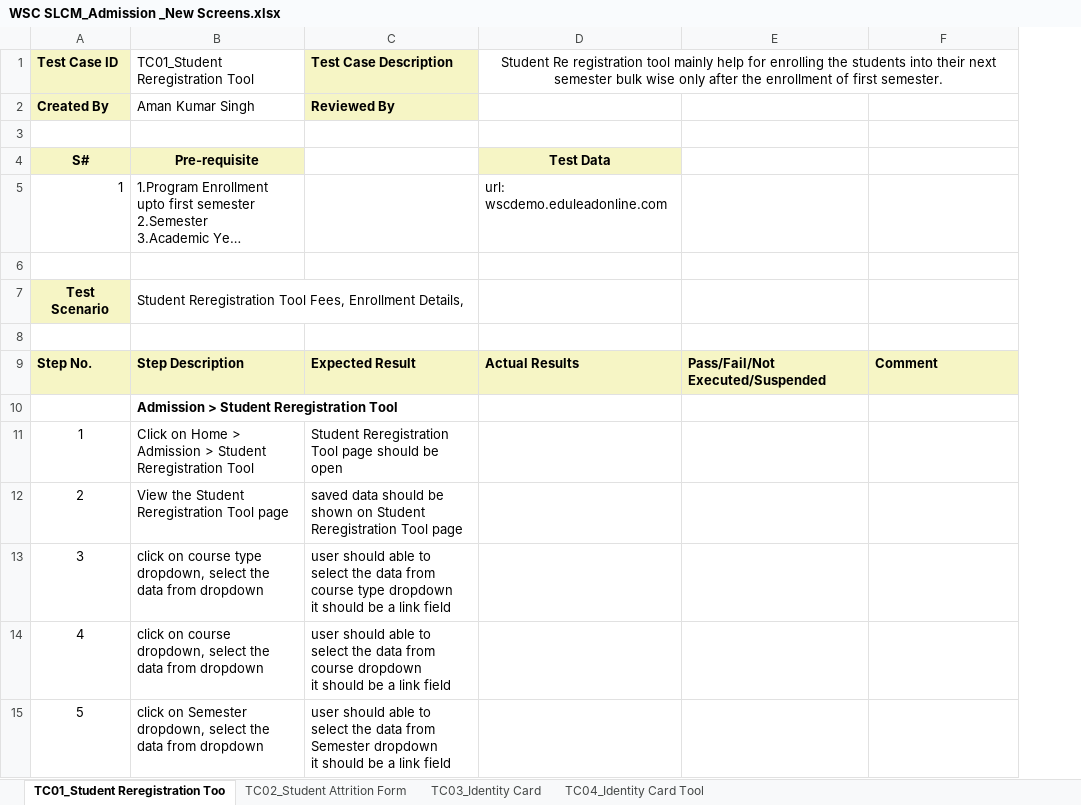
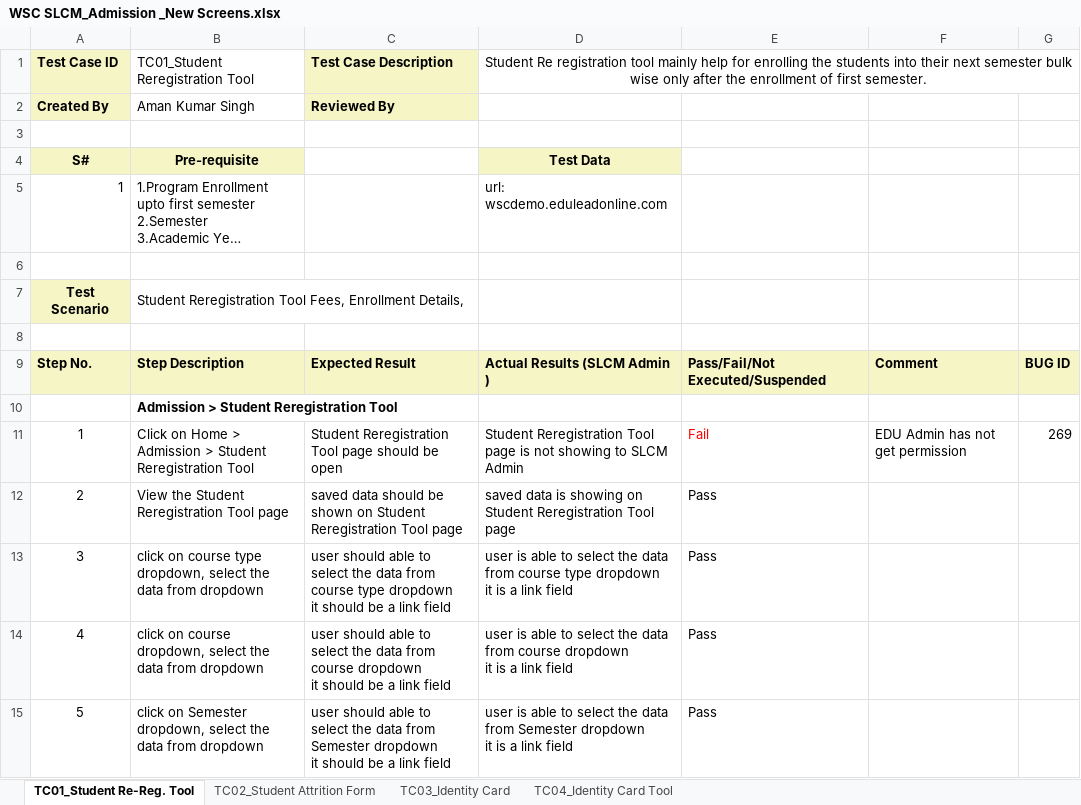
Before and after one commit to subhodeepGit/SOUL-Documents, an Excel workbook: WSC/Test Cases/SLCM/Priority1/WSC SLCM_Admission _New Screens.xlsx, sheet TC01_Student Re-Reg. Tool, drawn as a sheet; only a part is shown; long unchanged cells end in …; values as stored, in another font and other column widths than the file's, no borders; removed rows and columns are numbered as before the commit, all else as after; ↵ is a line break in a cell; the diff covers the shown part only; the diff names each change by its address in the sheet, - before the commit and + after, or states it on an @@ line.

```diff
--- a/WSC/Test Cases/SLCM/Priority1/WSC SLCM_Admission _New Screens.xlsx (sheet TC01_Student Re-Reg. Tool)
+++ b/WSC/Test Cases/SLCM/Priority1/WSC SLCM_Admission _New Screens.xlsx (sheet TC01_Student Re-Reg. Tool)
-sheet tab: TC01_Student Reregistration Too
+sheet tab: TC01_Student Re-Reg. Tool
-column E, row 9: Pass/Fail/Not Executed/Suspended
+column E, rows 9-15: Pass/Fail/Not Executed/Suspended |  | Fail | Pass | Pass | Pass | Pass
+column G, rows 9-11: BUG ID |  | 269
-D9: Actual Results
+D9: Actual Results (SLCM Admin )
-D11: (empty)
+D11: Student Reregistration Tool page is not showing to SLCM Admin
-F11: (empty)
+F11: EDU Admin has not get permission
-D12: (empty)
+D12: saved data is showing on Student Reregistration Tool page
-D13: (empty)
+D13: user is able to select the data from course type dropdown ↵ it is a link field
-D14: (empty)
+D14: user is able to select the data from course dropdown ↵ it is a link field
-D15: (empty)
+D15: user is able to select the data from Semester dropdown ↵ it is a link field
```
Also changed, not shown: 23 edited cells and cell formats elsewhere in this sheet, sheet TC03_Identity Card, sheet TC02_Student Attrition Form, sheet TC04_Identity Card Tool.
